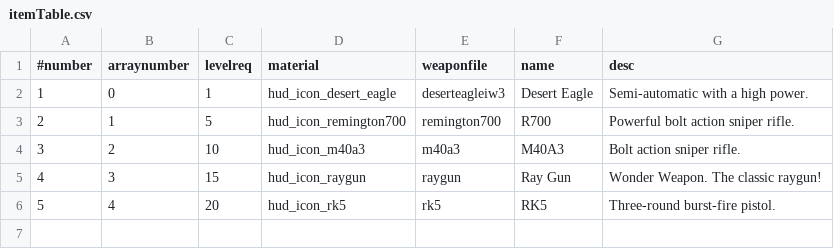
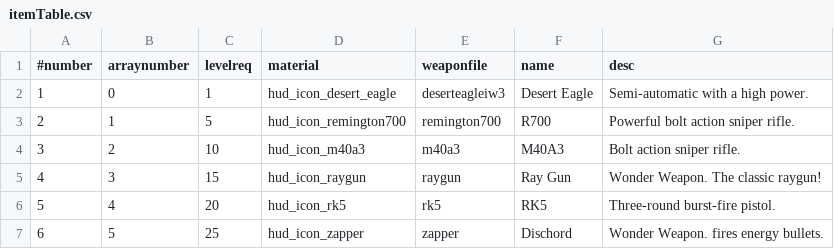
Before and after one commit to Joelrau/IW5p_DeathRun, a CSV file: mp/itemTable.csv, drawn as a sheet.

Commit message:
Add weapon Dischord

```diff
--- a/mp/itemTable.csv
+++ b/mp/itemTable.csv
@@ -6 +6,2 @@
 5,4,20,hud_icon_rk5,rk5,RK5,Three-round burst-fire pistol.
+6,5,25,hud_icon_zapper,zapper,Dischord,Wonder Weapon. fires energy bullets.
```
Also changed, not shown: mod.csv, 32 other files.
